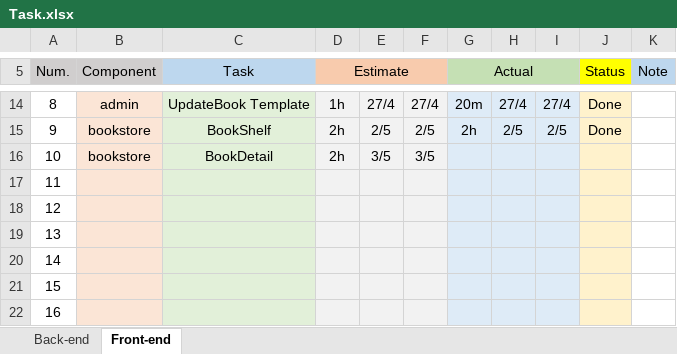
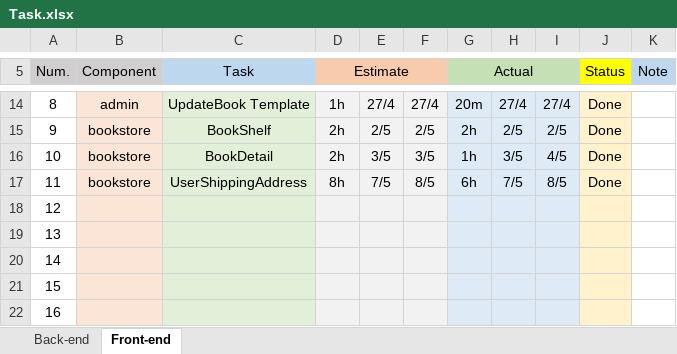
Before and after one commit to toannx95/E-Commerce-BookStore, an Excel workbook: Task.xlsx, sheet Front-end, drawn as a sheet; only a part is shown, gaps mark what is left out; values as stored, in another font and other column widths than the file's, no borders; the diff names each change by its address in the sheet, - before the commit and + after, or states it on an @@ line.

Commit message:
add code for UserShippingAddress

```diff
--- a/Task.xlsx (sheet Front-end)
+++ b/Task.xlsx (sheet Front-end)
-G16 (Actual): (empty)
+G16 (Actual): 1h
-H16: (empty)
+H16: 3/5
-I16: (empty)
+I16: 4/5
-J16:J17 (Status): (empty)
+J16:J17 (Status): Done
-B17 (Component): (empty)
+B17 (Component): bookstore
-C17 (Task): (empty)
+C17 (Task): UserShippingAddress
-D17 (Estimate): (empty)
+D17 (Estimate): 8h
-E17: (empty)
+E17: 7/5
-F17: (empty)
+F17: 8/5
-G17 (Actual): (empty)
+G17 (Actual): 6h
-H17: (empty)
+H17: 7/5
-I17: (empty)
+I17: 8/5
```
Also changed, not shown: sheet Back-end, 15 other files.
